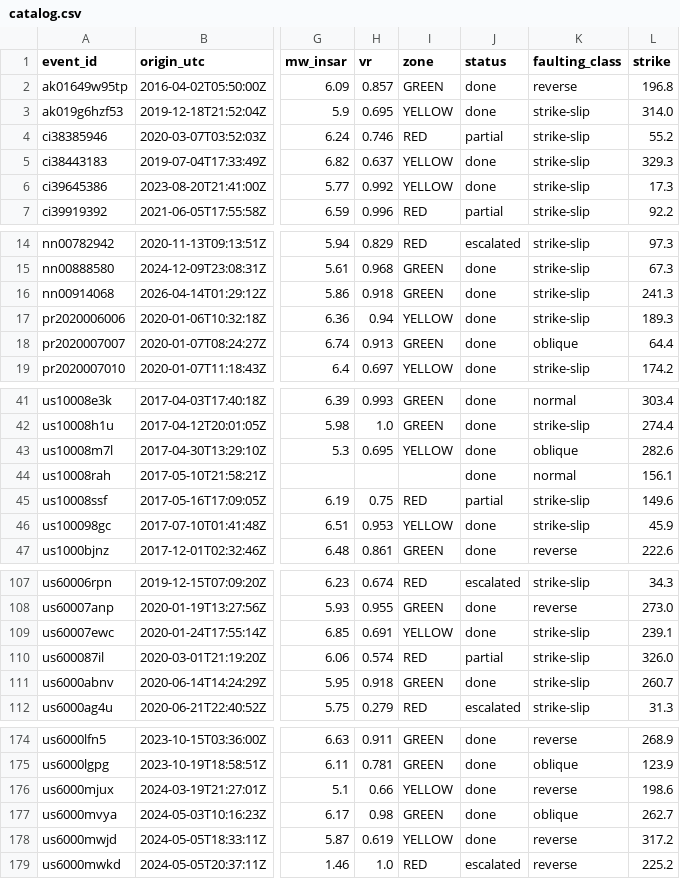
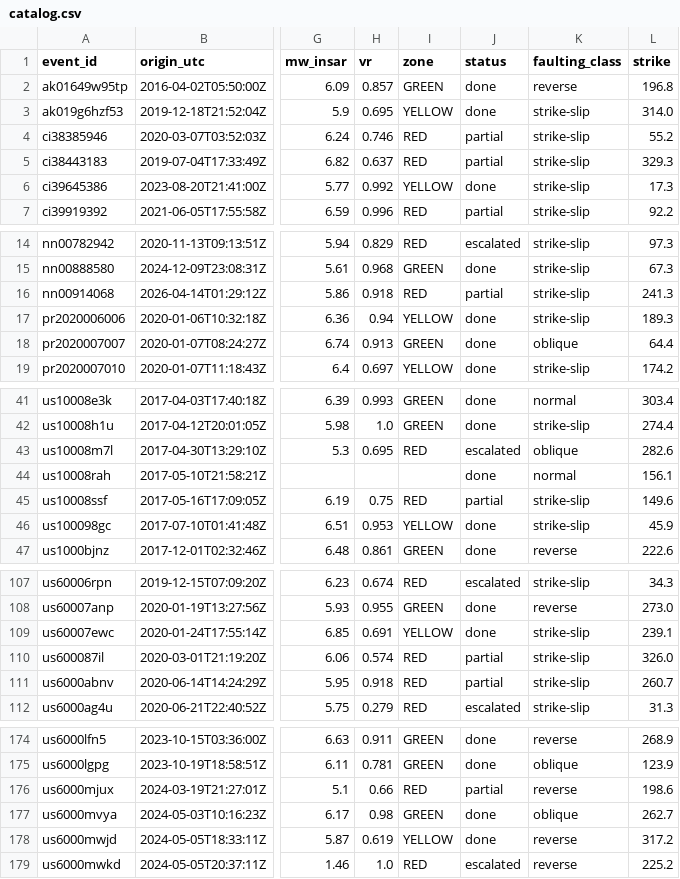
Before and after one commit to rookieplayerjr/quakesight-catalog, a CSV file: catalog.csv, drawn as a sheet; only a part is shown, gaps mark what is left out; the diff covers the shown part only; the diff names each change by its address in the sheet, - before the commit and + after, or states it on an @@ line.

Commit message:
catalog update 2026-08-14T07:47:36Z (318 events)

```diff
--- a/catalog.csv
+++ b/catalog.csv
-I5 (zone): YELLOW
+I5 (zone): RED
-J5 (status): done
+J5 (status): partial
-I16 (zone): GREEN
+I16 (zone): RED
-J16 (status): done
+J16 (status): partial
-I43 (zone): YELLOW
+I43 (zone): RED
-J43 (status): done
+J43 (status): escalated
-I111 (zone): GREEN
+I111 (zone): RED
-J111 (status): done
+J111 (status): partial
-I176 (zone): YELLOW
+I176 (zone): RED
-J176 (status): done
+J176 (status): partial
```
Also changed, not shown: 2 edited cells elsewhere in this file, 26 other files.
